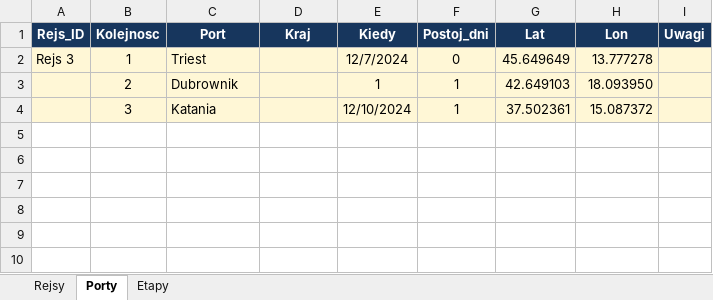
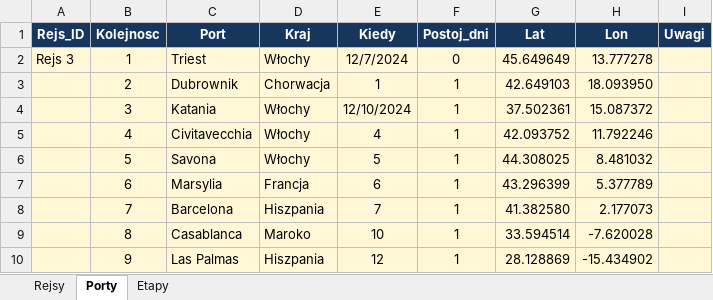
Before and after one commit to Nosor-ozec/Rejsy-morskie, an Excel workbook: routes/rejsy.xlsx, sheet Porty, drawn as a sheet; values as stored, in another font and other column widths than the file's, no borders; table styles not drawn; the diff names each change by its address in the sheet, - before the commit and + after, or states it on an @@ line.

```diff
--- a/routes/rejsy.xlsx (sheet Porty)
+++ b/routes/rejsy.xlsx (sheet Porty)
-D2 (Kraj): (empty)
+D2 (Kraj): Włochy
-D3 (Kraj): (empty)
+D3 (Kraj): Chorwacja
-D4 (Kraj): (empty)
+D4 (Kraj): Włochy
+row 5:  | 4 | Civitavecchia | Włochy | 4 | 1 | 42.093752 | 11.792246
+row 6:  | 5 | Savona | Włochy | 5 | 1 | 44.308025 | 8.481032
+row 7:  | 6 | Marsylia | Francja | 6 | 1 | 43.296399 | 5.377789
+row 8:  | 7 | Barcelona | Hiszpania | 7 | 1 | 41.382580 | 2.177073
+row 9:  | 8 | Casablanca | Maroko | 10 | 1 | 33.594514 | -7.620028
+row 10:  | 9 | Las Palmas | Hiszpania | 12 | 1 | 28.128869 | -15.434902
```
Also changed, not shown: sheet Etapy, 23 other files.
